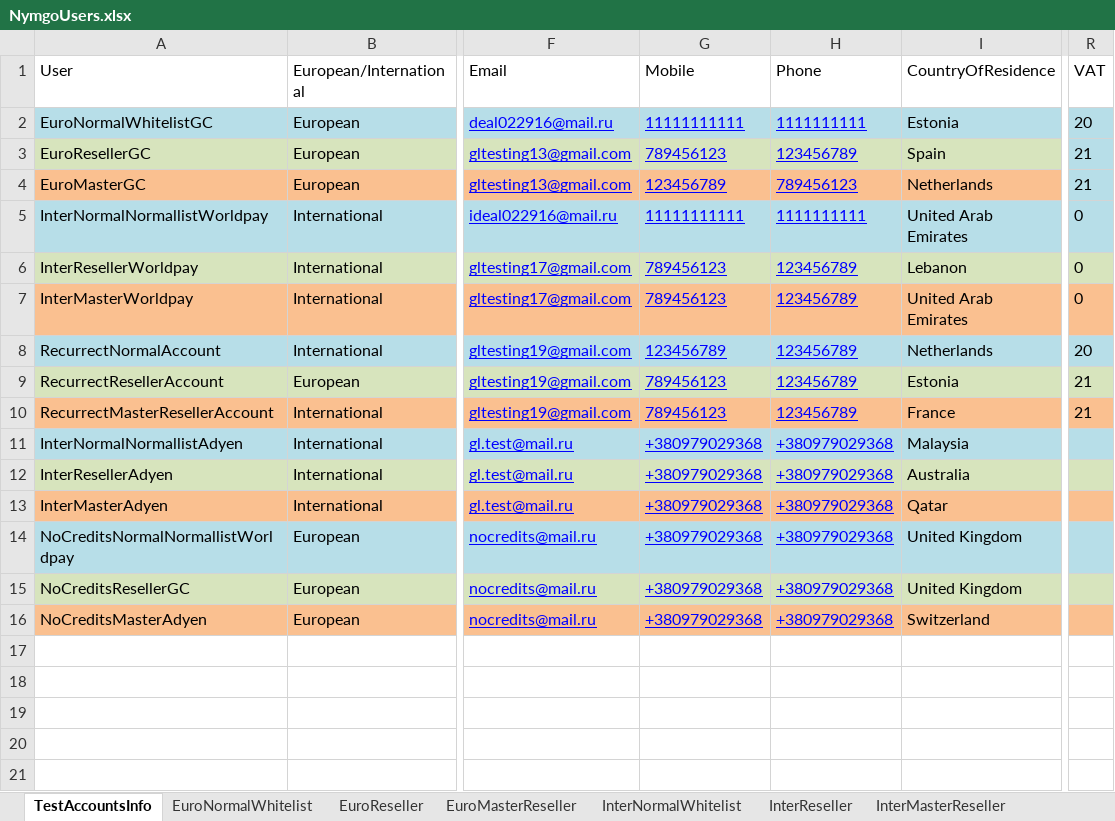
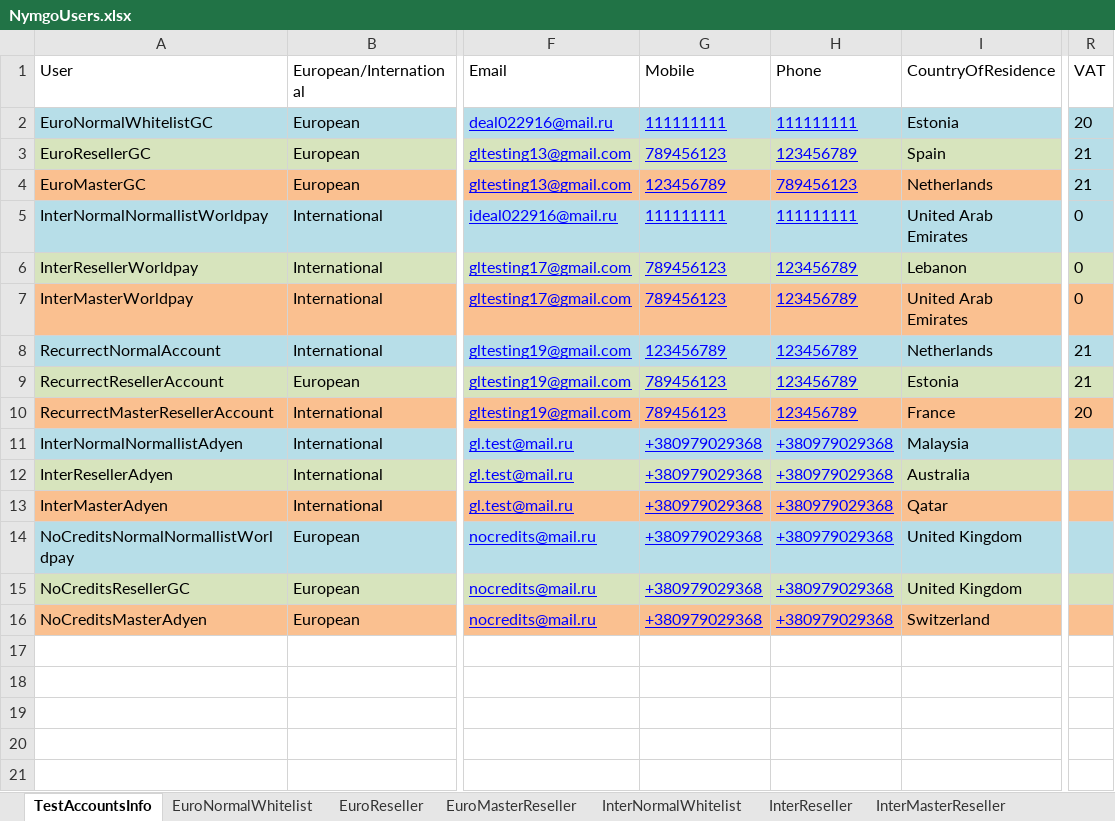
Before and after one commit to Sannichi/workTemp, an Excel workbook: NymgoUsers.xlsx, sheet TestAccountsInfo, drawn as a sheet; only a part is shown, gaps mark what is left out; values as stored, in another font and other column widths than the file's, no borders; the diff names each change by its address in the sheet, - before the commit and + after, or states it on an @@ line.

```diff
--- a/NymgoUsers.xlsx (sheet TestAccountsInfo)
+++ b/NymgoUsers.xlsx (sheet TestAccountsInfo)
-G2 (Mobile): 11111111111
+G2 (Mobile): 111111111
-H2 (Phone): 1111111111
+H2 (Phone): 111111111
-G5 (Mobile): 11111111111
+G5 (Mobile): 111111111
-H5 (Phone): 1111111111
+H5 (Phone): 111111111
-R8 (VAT): 20
+R8 (VAT): 21
-R10 (VAT): 21
+R10 (VAT): 20
```
Also changed, not shown: sheet NymgoEuroNormalUser, sheet EuroNormalWhitelist, sheet InterNormalWhitelist, sheet RecurrentEuroNormalWhitelist, sheet RecurrentEuroMasterReseller, CreditCards.xlsx, Transactions.xlsx, 16 other files.
